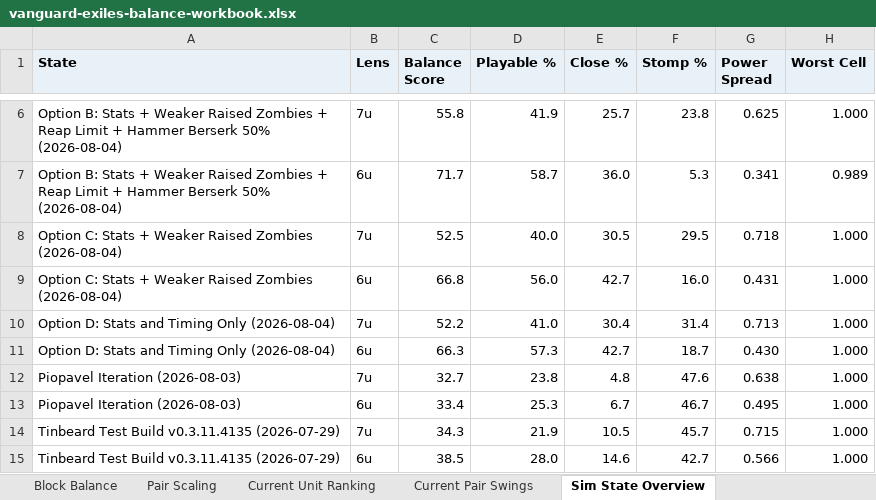
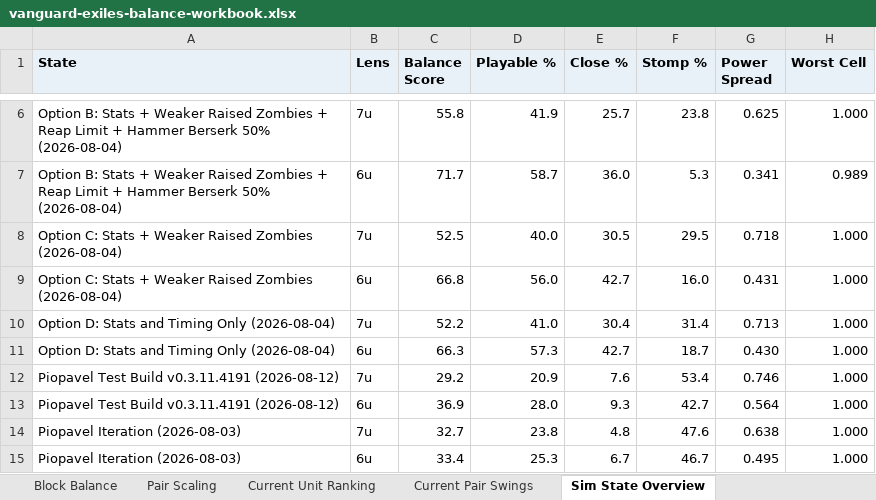
Before and after one commit to Torynx/vanguard-exiles-balance-report, an Excel workbook: vanguard-exiles-balance-workbook.xlsx, sheet Sim State Overview, drawn as a sheet; only a part is shown, gaps mark what is left out; the shorter side is filled out with more unchanged rows; values as stored, in another font and other column widths than the file's, no borders; the diff names each change by its address in the sheet, - before the commit and + after, or states it on an @@ line.

Commit message:
Add the Piopavel test build v0.3.11.4191 (2026-08-12)
Extract the installed test build (Steam build 24664821) and measure it
on the standard grids at 10,000 fights per matchup. The build adopts
the proposal's on-kill swing on a 3/6 Hammer; Nail drops to 2/5 (armor
and Piercing unchanged), Elf Scout 3/4 with 20% evade, Ranger 2/5;
Zombie, Acolyte, Skeleton, and Summoned Zombie unchanged from live. It
scores Balance 36.9 with 42.7% one-sided matchups — a clear
improvement over live (17.0 / 72%), in the same band as the previous
beta, with Elf Scout as the new best unit and the Acolyte/Zombie
polarization intact. Adds the state to the ranking, stat
configurations, and its own workbook sheet.

```diff
--- a/vanguard-exiles-balance-workbook.xlsx (sheet Sim State Overview)
+++ b/vanguard-exiles-balance-workbook.xlsx (sheet Sim State Overview)
+row 12: Piopavel Test Build v0.3.11.4191 (2026-08-12) | 7u | 29.2 | 20.9 | 7.6 | 53.4 | 0.746 | 1.000
+row 13: Piopavel Test Build v0.3.11.4191 (2026-08-12) | 6u | 36.9 | 28.0 | 9.3 | 42.7 | 0.564 | 1.000
```
Also changed, not shown: sheet Sim Matrices, sheet Sim Unit Metrics, sheet Sim Stat Configurations, sheet Sim Notes, other sheet tabs, 1 other file.
